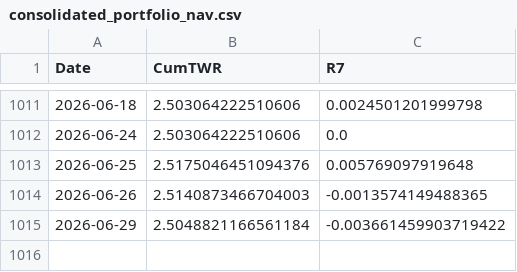
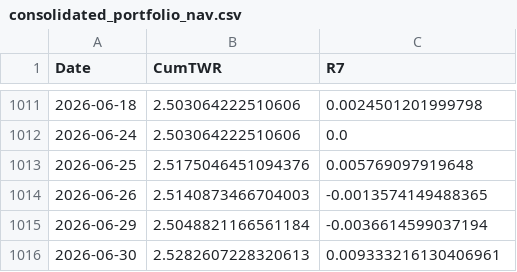
Before and after one commit to wangas070389-glitch/trading_agents, a CSV file: consolidated_portfolio_nav.csv, drawn as a sheet; only a part is shown, gaps mark what is left out.

```diff
--- a/consolidated_portfolio_nav.csv
+++ b/consolidated_portfolio_nav.csv
@@ -1014,2 +1014,3 @@ Date,CumTWR,R7
 2026-06-26,2.5140873466704003,-0.0013574149488365
-2026-06-29,2.5048821166561184,-0.003661459903719422
+2026-06-29,2.5048821166561184,-0.0036614599037194
+2026-06-30,2.5282607228320613,0.009333216130406961
```
Also changed, not shown: 22 other files.
